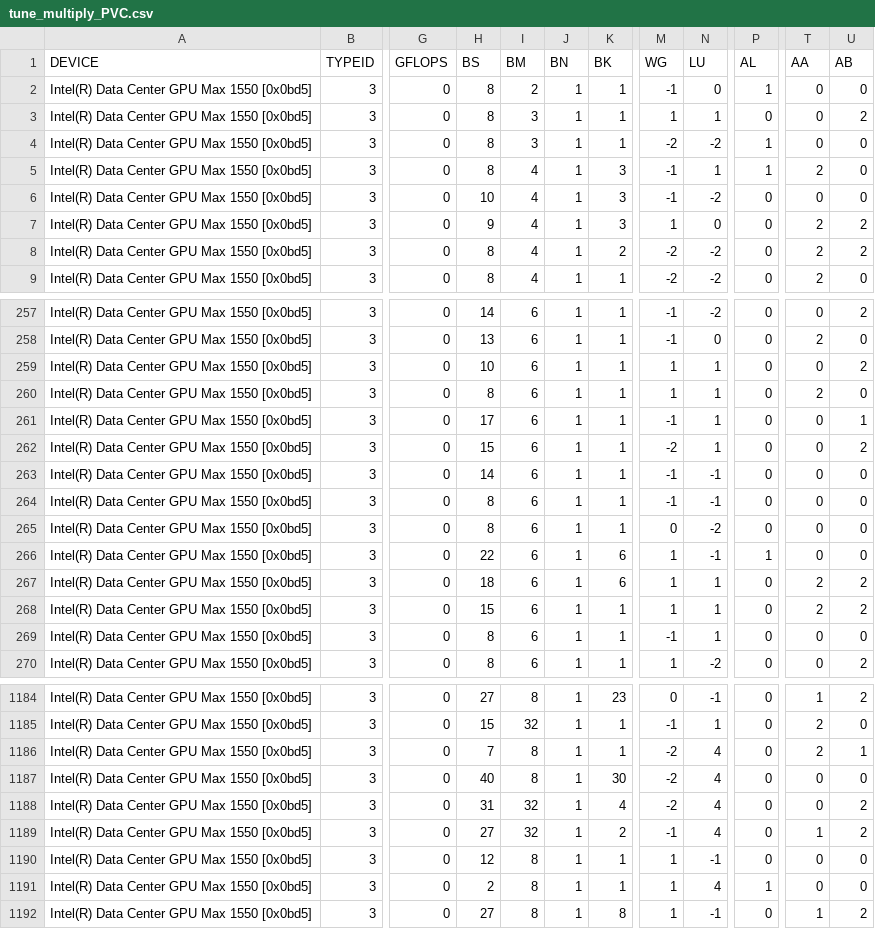
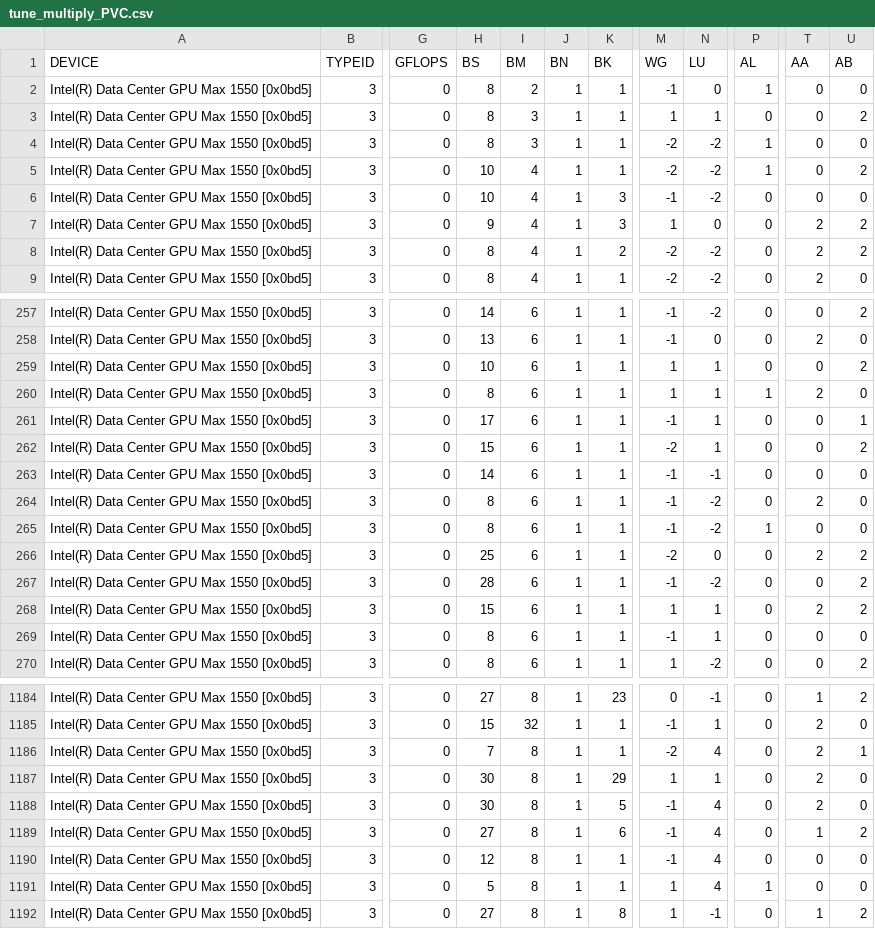
Before and after one commit to hfp/libxstream, a CSV file: opencl/smm/params/tune_multiply_PVC.csv, drawn as a sheet; only a part is shown, gaps mark what is left out; the diff covers the shown part only; the diff names each change by its address in the sheet, - before the commit and + after, or states it on an @@ line.

Commit message:
ocl: improved handling errors and cleanup (#892)
- Rely on ACC_OPENCL_BUFFERSIZE instead of sizeof(buffer).
- Implemented ACC_OPENCL_ERROR/NAME (cp2k/offload).
- Introduced "last error" state (cp2k/offload).
- Implemented flow to apply internal flags.
- Updated tuned parameters.
- Improved error macros.

```diff
--- a/opencl/smm/params/tune_multiply_PVC.csv
+++ b/opencl/smm/params/tune_multiply_PVC.csv
-H5 (BS): 8
+H5 (BS): 10
-K5 (BK): 3
+K5 (BK): 1
-M5 (WG): -1
+M5 (WG): -2
-N5 (LU): 1
+N5 (LU): -2
-T5 (AA): 2
+T5 (AA): 0
-U5 (AB): 0
+U5 (AB): 2
-P260 (AL): 0
+P260 (AL): 1
-N264 (LU): -1
+N264 (LU): -2
-T264 (AA): 0
+T264 (AA): 2
-M265 (WG): 0
+M265 (WG): -1
-P265 (AL): 0
+P265 (AL): 1
-H266 (BS): 22
+H266 (BS): 25
-K266:K267 (BK): 6
+K266:K267 (BK): 1
-M266 (WG): 1
+M266 (WG): -2
-N266 (LU): -1
+N266 (LU): 0
-P266 (AL): 1
+P266 (AL): 0
-T266 (AA): 0
+T266 (AA): 2
-U266 (AB): 0
+U266 (AB): 2
-H267 (BS): 18
+H267 (BS): 28
-M267 (WG): 1
+M267 (WG): -1
-N267 (LU): 1
+N267 (LU): -2
-T267 (AA): 2
+T267 (AA): 0
-H1187 (BS): 40
+H1187 (BS): 30
-K1187 (BK): 30
+K1187 (BK): 29
-M1187 (WG): -2
+M1187 (WG): 1
-N1187 (LU): 4
+N1187 (LU): 1
-T1187:T1188 (AA): 0
+T1187:T1188 (AA): 2
-H1188 (BS): 31
+H1188 (BS): 30
-I1188:I1189 (BM): 32
+I1188:I1189 (BM): 8
-K1188 (BK): 4
+K1188 (BK): 5
-M1188 (WG): -2
+M1188 (WG): -1
-U1188 (AB): 2
+U1188 (AB): 0
-K1189 (BK): 2
+K1189 (BK): 6
-M1190 (WG): 1
+M1190 (WG): -1
-N1190 (LU): -1
+N1190 (LU): 4
-H1191 (BS): 2
+H1191 (BS): 5
```
Also changed, not shown: 136 edited cells elsewhere in this file, 6 other files.
